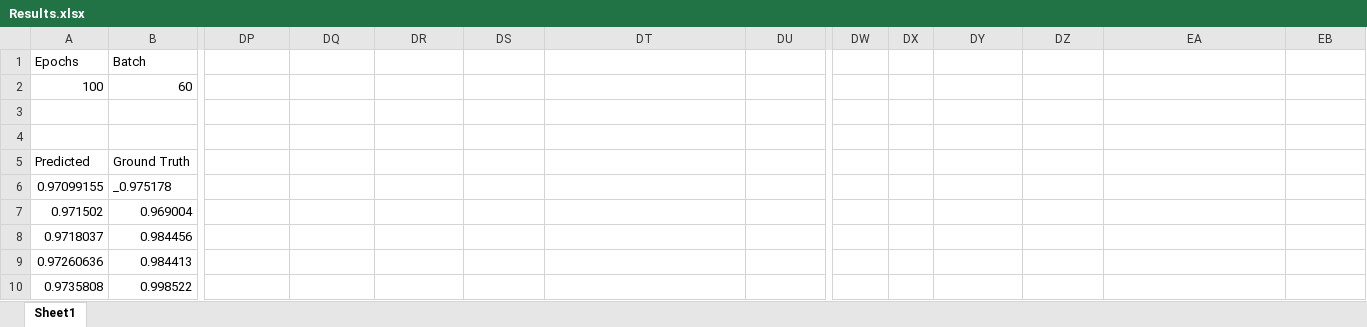
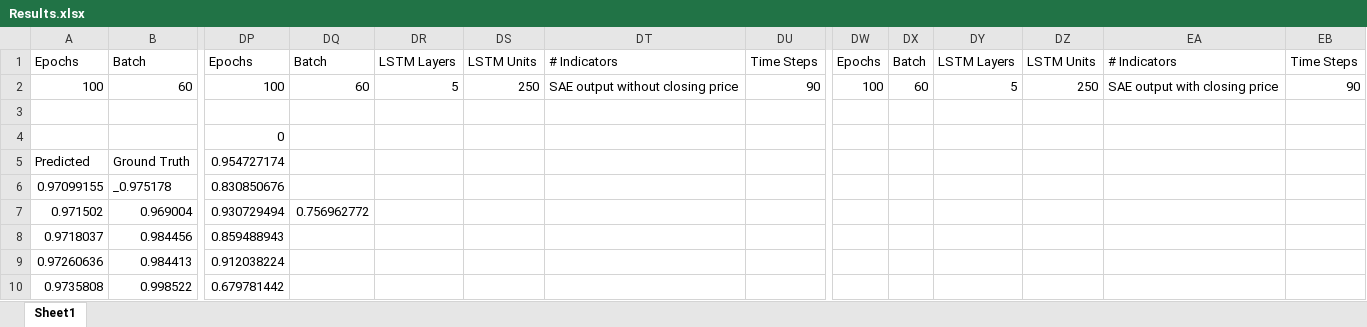
Before and after one commit to sdineen1/Summer-Research, an Excel workbook: Results.xlsx, sheet Sheet1, drawn as a sheet; only a part is shown, gaps mark what is left out; values as stored, in another font and other column widths than the file's, no borders; charts and pictures not drawn; the diff covers the shown part only; the diff names each change by its address in the sheet, - before the commit and + after, or states it on an @@ line.

Commit message:
SAE output round 2

```diff
--- a/Results.xlsx (sheet Sheet1)
+++ b/Results.xlsx (sheet Sheet1)
-DP1: (empty)
+DP1: Epochs
-DQ1: (empty)
+DQ1: Batch
-DR1: (empty)
+DR1: LSTM Layers
-DS1: (empty)
+DS1: LSTM Units
-DT1: (empty)
+DT1: # Indicators
-DU1: (empty)
+DU1: Time Steps
-DW1: (empty)
+DW1: Epochs
-DX1: (empty)
+DX1: Batch
-DY1: (empty)
+DY1: LSTM Layers
-DZ1: (empty)
+DZ1: LSTM Units
-EA1: (empty)
+EA1: # Indicators
-EB1: (empty)
+EB1: Time Steps
-DP2: (empty)
+DP2: 100
-DQ2: (empty)
+DQ2: 60
-DR2: (empty)
+DR2: 5
-DS2: (empty)
+DS2: 250
-DT2: (empty)
+DT2: SAE output without closing price
-DU2: (empty)
+DU2: 90
-DW2: (empty)
+DW2: 100
-DX2: (empty)
+DX2: 60
-DY2: (empty)
+DY2: 5
-DZ2: (empty)
+DZ2: 250
-EA2: (empty)
+EA2: SAE output with closing price
-EB2: (empty)
+EB2: 90
-DP4: (empty)
+DP4: 0
-DP5: (empty)
+DP5: 0.954727174
-DP6: (empty)
+DP6: 0.830850676
-DP7: (empty)
+DP7: 0.930729494
-DQ7: (empty)
+DQ7: 0.756962772
-DP8: (empty)
+DP8: 0.859488943
-DP9: (empty)
+DP9: 0.912038224
-DP10: (empty)
+DP10: 0.679781442
```
Also changed, not shown: 6 edited cells elsewhere in this sheet, 3 other files.
